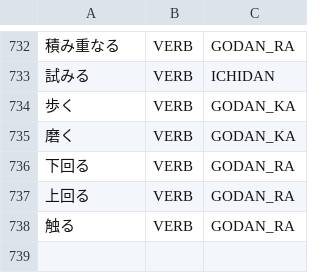
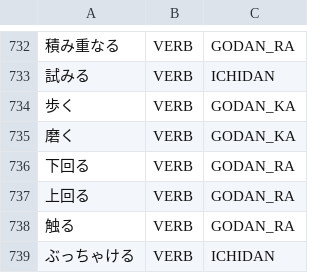
Before and after one commit to libraz/suzume, a TSV file: data/core/verbs.tsv, drawn as a sheet; only a part is shown, gaps mark what is left out; the diff names each change by its address in the sheet, - before the commit and + after, or states it on an @@ line.

Commit message:
fix(dict): register buchakeru and stop the contracted te-wa reading from cutting a registered verb
- The verb is lexical and cannot be derived from buru plus the contracted te-wa, so it is registered as an ichidan verb
- A contraction candidate (sokuon plus chi or to) that reaches into a registered verb which continues past the contraction mora is not generated: the verb already spells that sequence in its own paradigm, so the contraction reading cut the dictionary word
- The fabricated kewakaru that the leftover mora used to form no longer appears

```diff
--- a/data/core/verbs.tsv
+++ b/data/core/verbs.tsv
+row 739: ぶっちゃける | VERB | ICHIDAN
```
Also changed, not shown: 2 other files.
